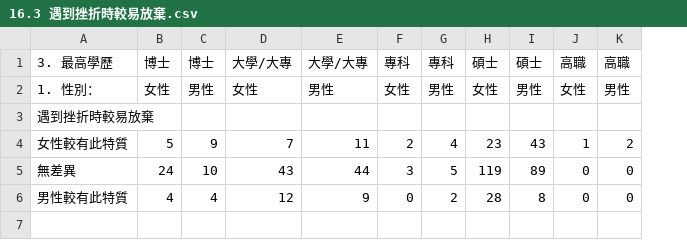
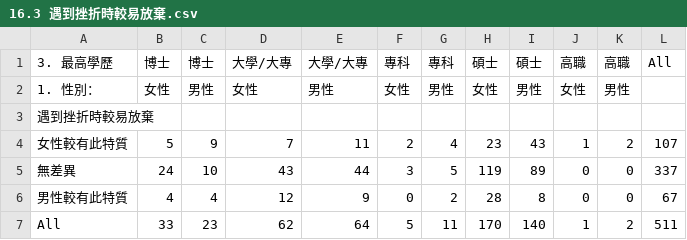
Before and after one commit to stu00608/PartTime_PythonAnalysis, a CSV file: 個人版/outputs/16.3 遇到挫折時較易放棄.csv, drawn as a sheet; the diff names each change by its address in the sheet, - before the commit and + after, or states it on an @@ line.

```diff
--- a/個人版/outputs/16.3 遇到挫折時較易放棄.csv
+++ b/個人版/outputs/16.3 遇到挫折時較易放棄.csv
+column L, rows 1-6: All |  |  | 107 | 337 | 67
+row 7: All | 33 | 23 | 62 | 64 | 5 | 11 | 170 | 140 | 1 | 2 | 511
```
Also changed, not shown: 個人版/outputs/15.您認為工程與科技領域最需要改善的性別議題有哪些.csv, 個人版/outputs/16.0 較用功或成績較好.csv, 9 other files.
